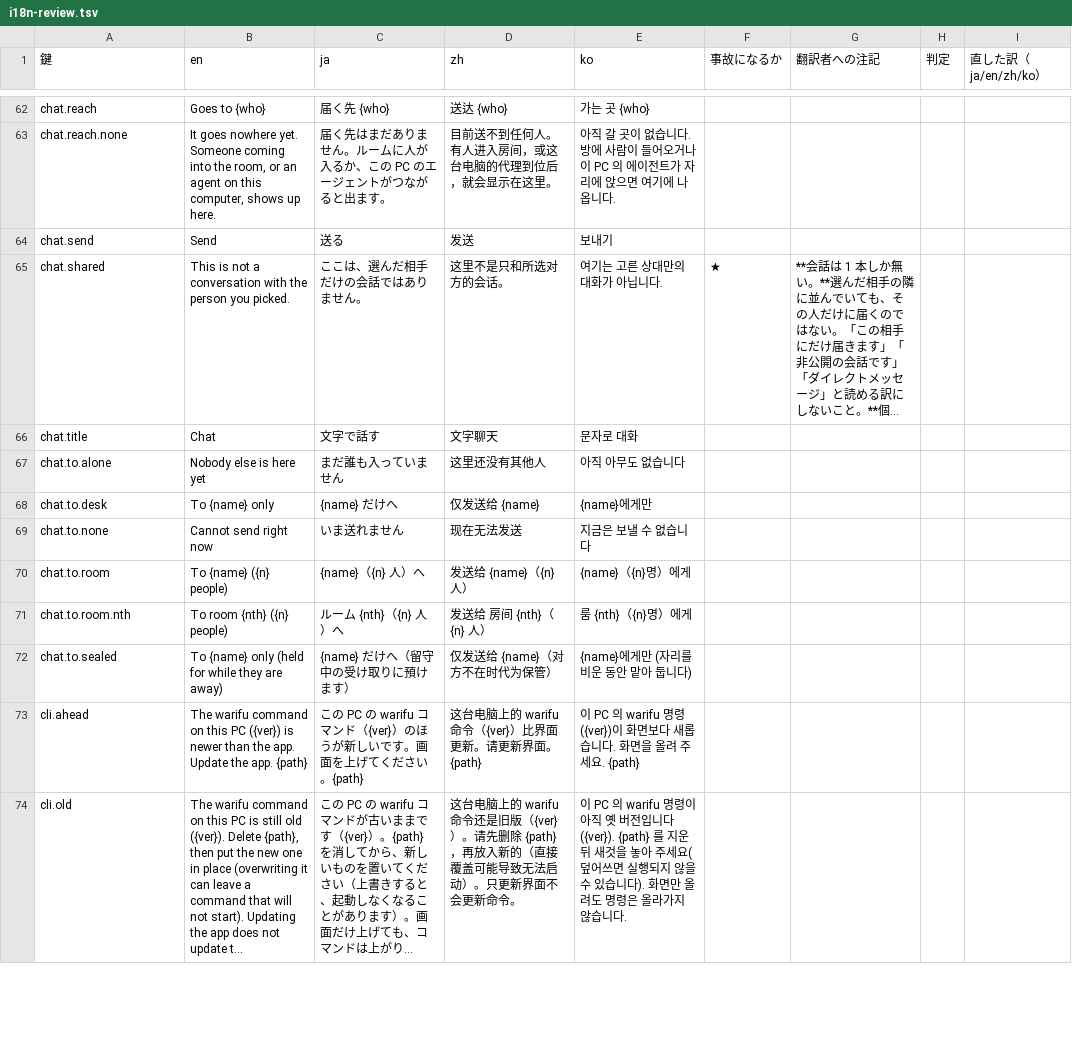
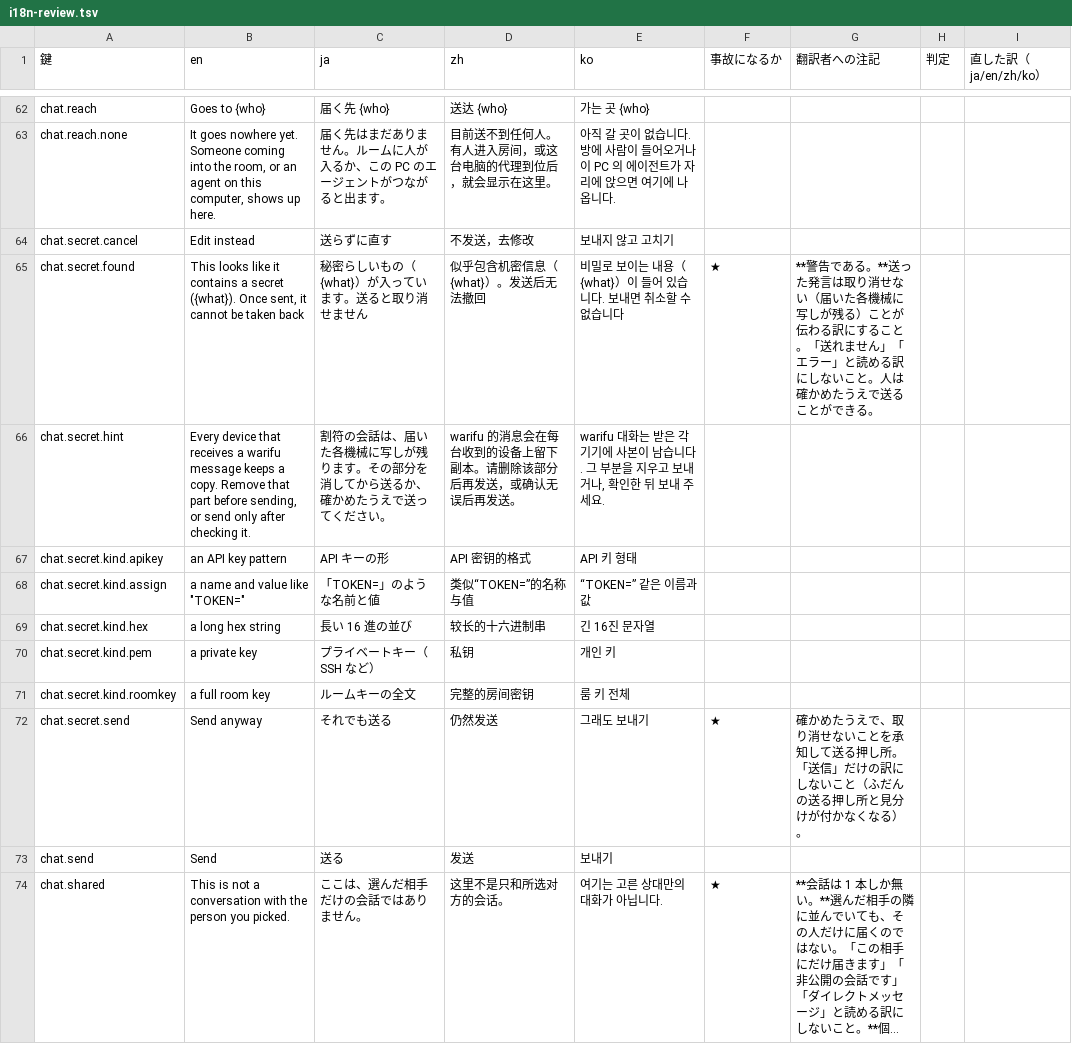
Before and after one commit to meta-taro/warifu, a TSV file: docs/i18n-review.tsv, drawn as a sheet; only a part is shown, gaps mark what is left out; the shorter side is filled out with more unchanged rows; long unchanged cells end in …; the diff names each change by its address in the sheet, - before the commit and + after, or states it on an @@ line.

```diff
--- a/docs/i18n-review.tsv
+++ b/docs/i18n-review.tsv
+row 64: chat.secret.cancel | Edit instead | 送らずに直す | 不发送，去修改 | 보내지 않고 고치기
+row 65: chat.secret.found | This looks like it contains a secret ({what}). Once sent, it cannot be taken back | 秘密らしいもの（{what}）が入っています。送ると取り消せません | 似乎包含机密信息（{what}）。发送后无法撤回 | 비밀로 보이는 내용（{what}）이 들어 있습니다. 보내면 취소할 수 없습니다 | ★ | **警告である。**送った発言は取り消せない（届いた各機械に写しが残る）ことが伝わる訳にすること。「送れません」「エラー」と読める訳にしないこと。人は確かめたうえで送ることができる。
+row 66: chat.secret.hint | Every device that receives a warifu message keeps a copy. Remove that part before sending, or send only after checking it. | 割符の会話は、届いた各機械に写しが残ります。その部分を消してから送るか、確かめたうえで送ってください。 | warifu 的消息会在每台收到的设备上留下副本。请删除该部分后再发送，或确认无误后再发送。 | warifu 대화는 받은 각 기기에 사본이 남습니다. 그 부분을 지우고 보내거나, 확인한 뒤 보내 주세요.
+row 67: chat.secret.kind.apikey | an API key pattern | API キーの形 | API 密钥的格式 | API 키 형태
+row 68: chat.secret.kind.assign | a name and value like "TOKEN=" | 「TOKEN=」のような名前と値 | 类似“TOKEN=”的名称与值 | “TOKEN=” 같은 이름과 값
+row 69: chat.secret.kind.hex | a long hex string | 長い 16 進の並び | 较长的十六进制串 | 긴 16진 문자열
+row 70: chat.secret.kind.pem | a private key | プライベートキー（SSH など） | 私钥 | 개인 키
+row 71: chat.secret.kind.roomkey | a full room key | ルームキーの全文 | 完整的房间密钥 | 룸 키 전체
+row 72: chat.secret.send | Send anyway | それでも送る | 仍然发送 | 그래도 보내기 | ★ | 確かめたうえで、取り消せないことを承知して送る押し所。「送信」だけの訳にしないこと（ふだんの送る押し所と見分けが付かなくなる）。
```
Also changed, not shown: docs/spec/invariants.tsv, 16 other files.
